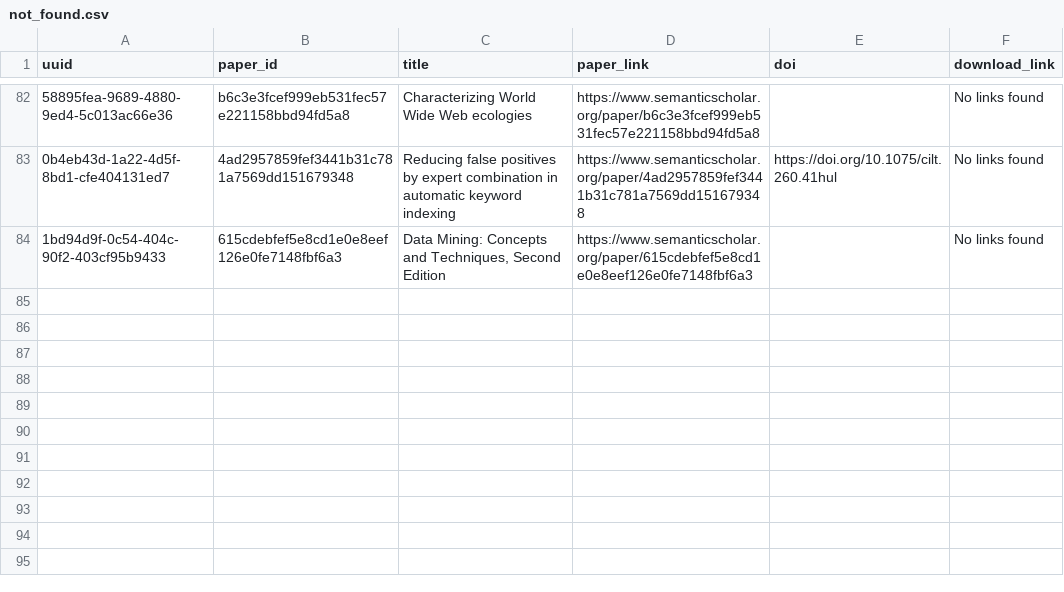
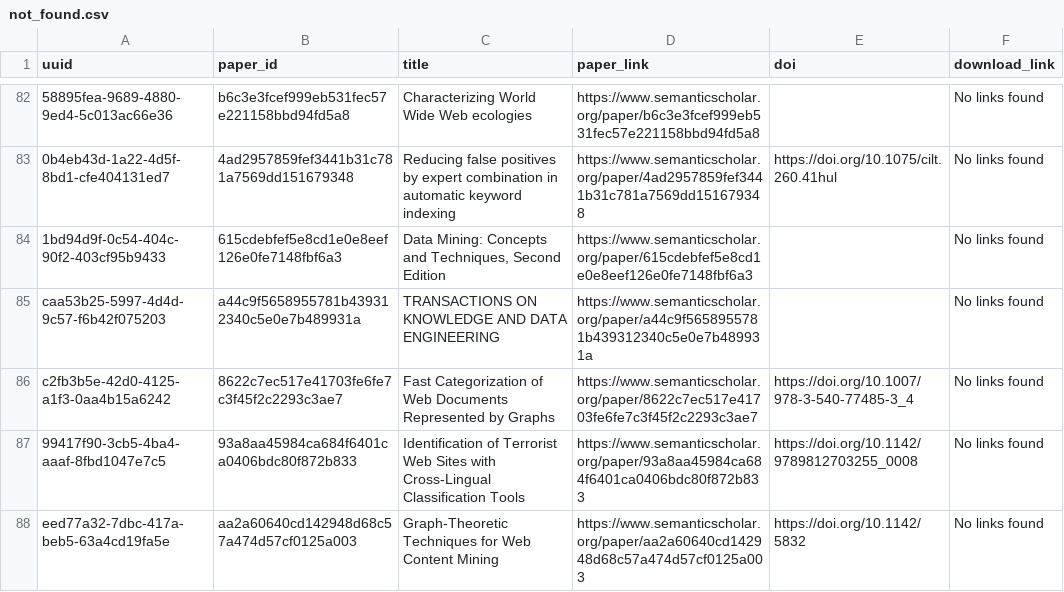
Before and after one commit to dev-SR/research-paper-downloader-pdf, a CSV file: data/info/not_found.csv, drawn as a sheet; only a part is shown, gaps mark what is left out; the diff names each change by its address in the sheet, - before the commit and + after, or states it on an @@ line.

```diff
--- a/data/info/not_found.csv
+++ b/data/info/not_found.csv
+row 85: caa53b25-5997-4d4d-9c57-f6b42f075203 | a44c9f5658955781b439312340c5e0e7b489931a | TRANSACTIONS ON KNOWLEDGE AND DATA ENGINEERING | https://www.semanticscholar.org/paper/a44c9f5658955781b439312340c5e0e7b489931a |  | No links found
+row 86: c2fb3b5e-42d0-4125-a1f3-0aa4b15a6242 | 8622c7ec517e41703fe6fe7c3f45f2c2293c3ae7 | Fast Categorization of Web Documents Represented by Graphs | https://www.semanticscholar.org/paper/8622c7ec517e41703fe6fe7c3f45f2c2293c3ae7 | https://doi.org/10.1007/978-3-540-77485-3_4 | No links found
+row 87: 99417f90-3cb5-4ba4-aaaf-8fbd1047e7c5 | 93a8aa45984ca684f6401ca0406bdc80f872b833 | Identification of Terrorist Web Sites with Cross-Lingual Classification Tools | https://www.semanticscholar.org/paper/93a8aa45984ca684f6401ca0406bdc80f872b833 | https://doi.org/10.1142/9789812703255_0008 | No links found
+row 88: eed77a32-7dbc-417a-beb5-63a4cd19fa5e | aa2a60640cd142948d68c57a474d57cf0125a003 | Graph-Theoretic Techniques for Web Content Mining | https://www.semanticscholar.org/paper/aa2a60640cd142948d68c57a474d57cf0125a003 | https://doi.org/10.1142/5832 | No links found
```
Also changed, not shown: data/info/done.csv, data/info/errors.csv, 1 other file.
